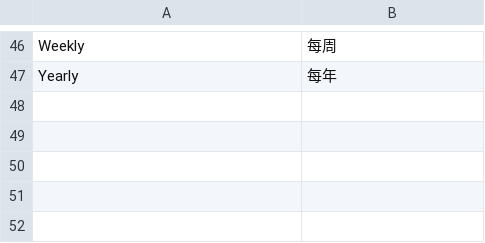
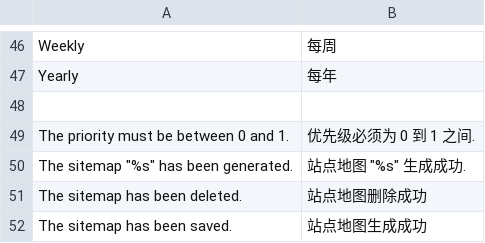
Before and after one commit to cosmocommerce/magento-chinese-edition, a CSV file: locale/zh_CN/Mage_Sitemap.csv, drawn as a sheet; only a part is shown, gaps mark what is left out; the diff names each change by its address in the sheet, - before the commit and + after, or states it on an @@ line.

Commit message:
add translation

```diff
--- a/locale/zh_CN/Mage_Sitemap.csv
+++ b/locale/zh_CN/Mage_Sitemap.csv
+row 48: (empty)
+row 49: The priority must be between 0 and 1. | 优先级必须为 0 到 1 之间.
+row 50: The sitemap "%s" has been generated. | 站点地图 "%s" 生成成功.
+row 51: The sitemap has been deleted. | 站点地图删除成功
+row 52: The sitemap has been saved. | 站点地图生成成功
```
Also changed, not shown: locale/zh_CN/Mage_Adminhtml.csv, locale/zh_CN/Mage_Customer.csv, 2 other files.
